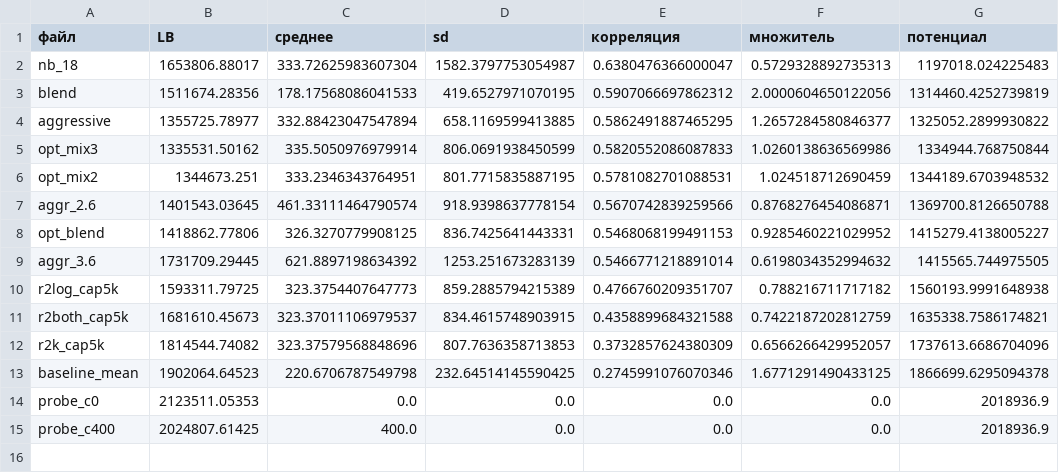
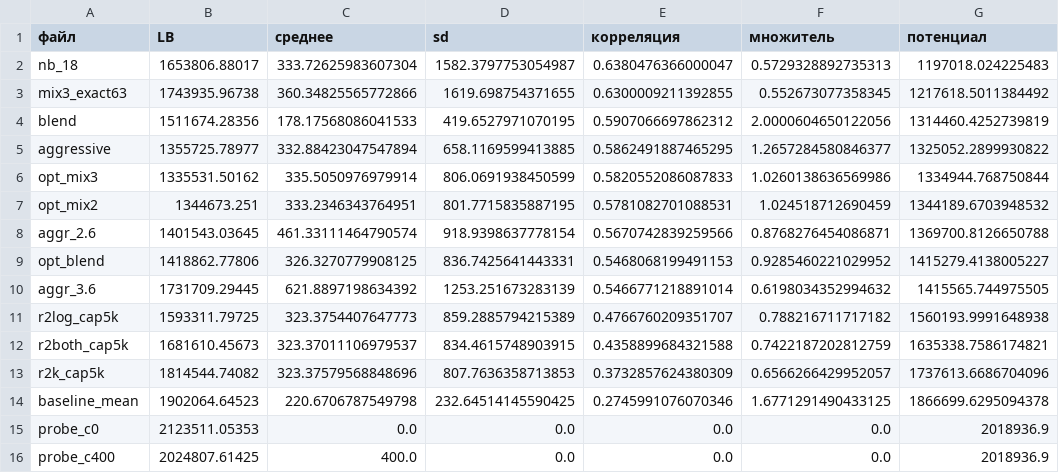
Before and after one commit to Thmashk/vacv-si, a CSV file: reports/lb_decomposition.csv, drawn as a sheet.

```diff
--- a/reports/lb_decomposition.csv
+++ b/reports/lb_decomposition.csv
@@ -2,2 +2,3 @@
 nb_18,1653806.88017,333.72625983607304,1582.3797753054987,0.6380476366000047,0.5729328892735313,1197018.024225483
+mix3_exact63,1743935.96738,360.34825565772866,1619.698754371655,0.6300009211392855,0.552673077358345,1217618.5011384492
 blend,1511674.28356,178.17568086041533,419.6527971070195,0.5907066697862312,2.0000604650122056,1314460.4252739819
```
Also changed, not shown: submissions/aggressive.csv, submissions/blend.csv, 5 other files.
